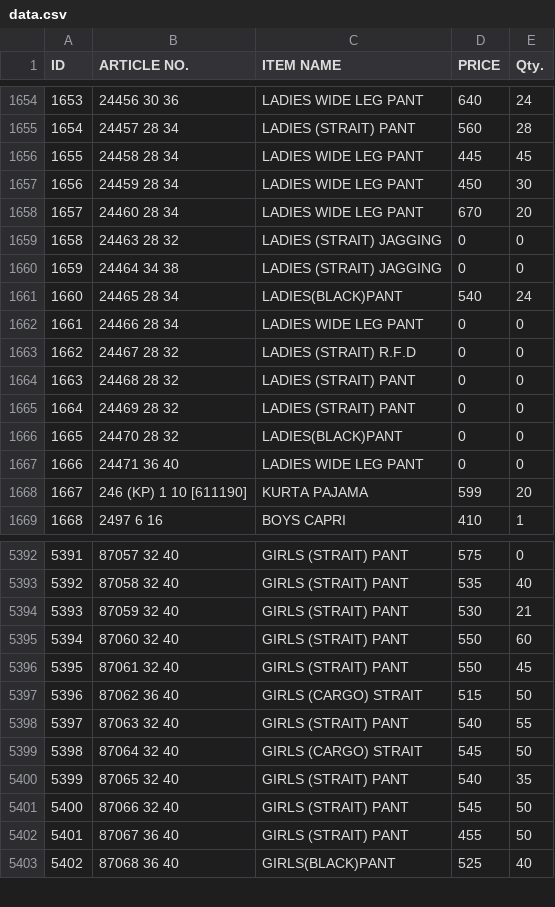
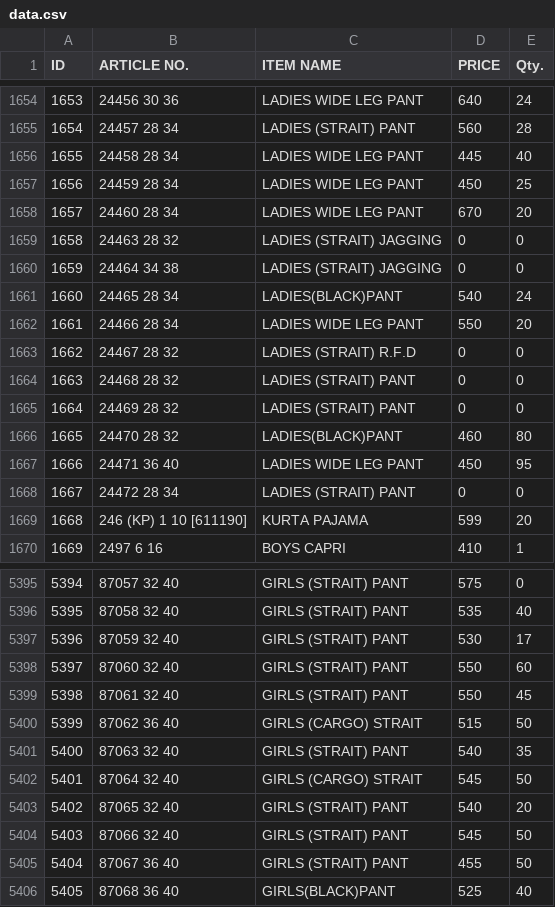
Before and after one commit to sanjeevsh1986/stock-data, a CSV file: data.csv, drawn as a sheet; only a part is shown, gaps mark what is left out; addresses are those after the commit; the diff covers the shown part only; the diff names each change by its address in the sheet, - before the commit and + after, or states it on an @@ line.

```diff
--- a/data.csv
+++ b/data.csv
-E1656 (Qty.): 45
+E1656 (Qty.): 40
-E1657 (Qty.): 30
+E1657 (Qty.): 25
-D1662 (PRICE): 0
+D1662 (PRICE): 550
-E1662 (Qty.): 0
+E1662 (Qty.): 20
-D1666 (PRICE): 0
+D1666 (PRICE): 460
-E1666 (Qty.): 0
+E1666 (Qty.): 80
-D1667 (PRICE): 0
+D1667 (PRICE): 450
-E1667 (Qty.): 0
+E1667 (Qty.): 95
+row 1668: 1667 | 24472 28 34 | LADIES (STRAIT) PANT | 0 | 0
@@ column A (ID) renumbered from row 1669 down @@
-E5397 (Qty.): 21
+E5397 (Qty.): 17
-E5401 (Qty.): 55
+E5401 (Qty.): 35
-E5403 (Qty.): 35
+E5403 (Qty.): 20
```
Also changed, not shown: 9 added rows and 65 edited cells elsewhere in this file.
